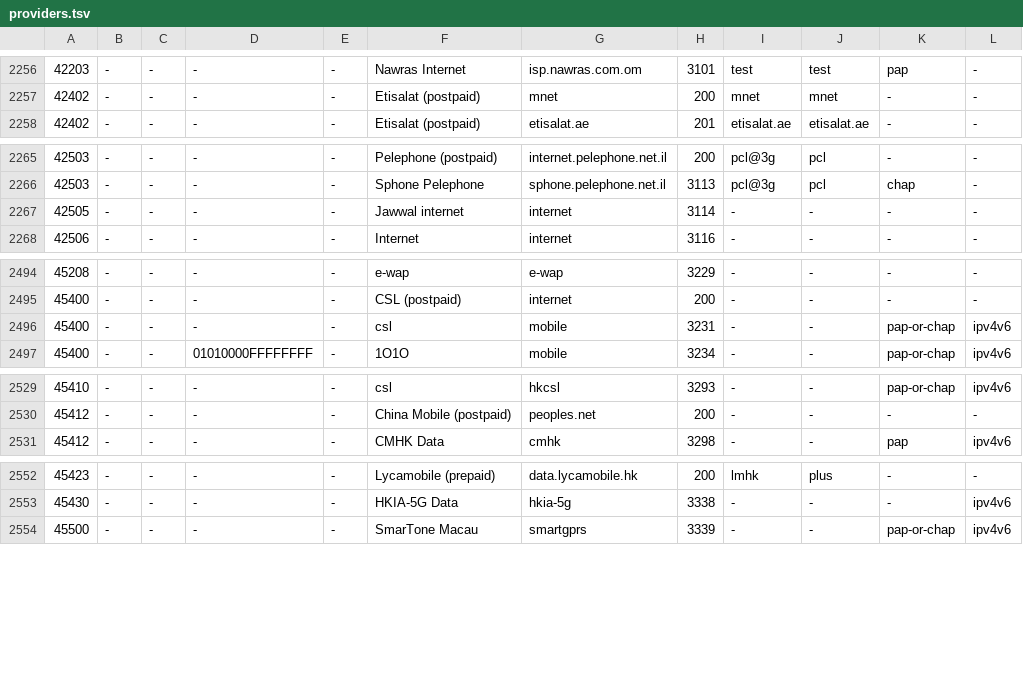
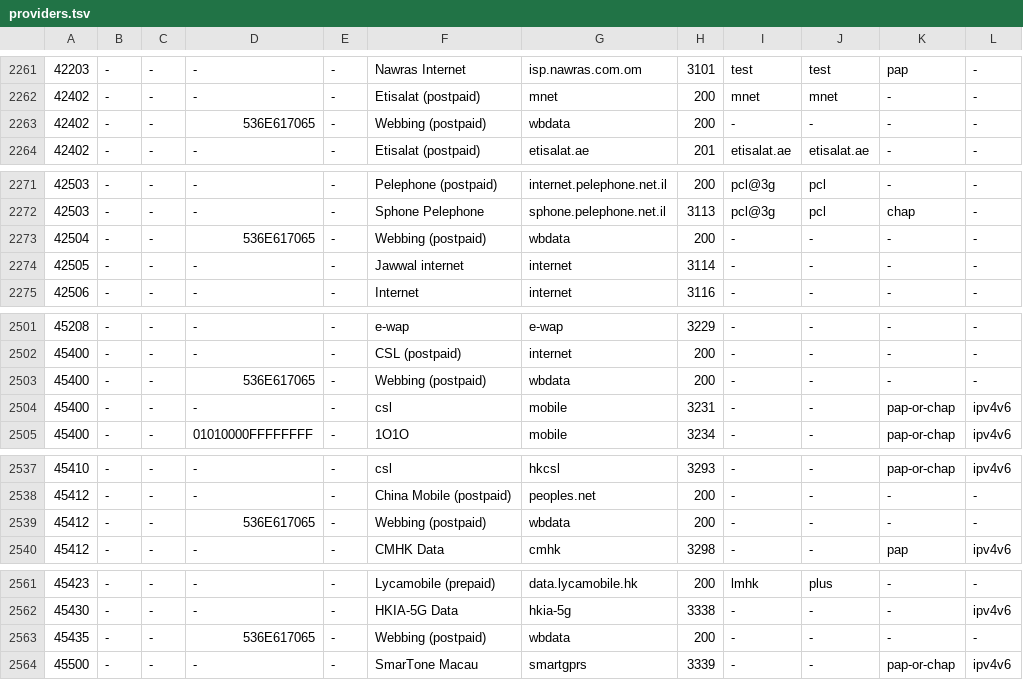
Before and after one commit to DarthAnwalt/openwrt-apn-autoconfig, a TSV file: apn-autoconfig-providers/files/usr/share/apn-autoconfig/providers.tsv, drawn as a sheet; only a part is shown, gaps mark what is left out; the diff covers the shown part only.

```diff
--- a/apn-autoconfig-providers/files/usr/share/apn-autoconfig/providers.tsv
+++ b/apn-autoconfig-providers/files/usr/share/apn-autoconfig/providers.tsv
@@ -2257,2 +2262,3 @@
 42402	-	-	-	-	Etisalat (postpaid)	mnet	200	mnet	mnet	-	-
+42402	-	-	536E617065	-	Webbing (postpaid)	wbdata	200	-	-	-	-
 42402	-	-	-	-	Etisalat (postpaid)	etisalat.ae	201	etisalat.ae	etisalat.ae	-	-
@@ -2266,2 +2272,3 @@
 42503	-	-	-	-	Sphone Pelephone	sphone.pelephone.net.il	3113	pcl@3g	pcl	chap	-
+42504	-	-	536E617065	-	Webbing (postpaid)	wbdata	200	-	-	-	-
 42505	-	-	-	-	Jawwal internet	internet	3114	-	-	-	-
@@ -2495,2 +2502,3 @@
 45400	-	-	-	-	CSL (postpaid)	internet	200	-	-	-	-
+45400	-	-	536E617065	-	Webbing (postpaid)	wbdata	200	-	-	-	-
 45400	-	-	-	-	csl	mobile	3231	-	-	pap-or-chap	ipv4v6
@@ -2530,2 +2538,3 @@
 45412	-	-	-	-	China Mobile (postpaid)	peoples.net	200	-	-	-	-
+45412	-	-	536E617065	-	Webbing (postpaid)	wbdata	200	-	-	-	-
 45412	-	-	-	-	CMHK Data	cmhk	3298	-	-	pap	ipv4v6
@@ -2553,2 +2562,3 @@
 45430	-	-	-	-	HKIA-5G Data	hkia-5g	3338	-	-	-	ipv4v6
+45435	-	-	536E617065	-	Webbing (postpaid)	wbdata	200	-	-	-	-
 45500	-	-	-	-	SmarTone Macau	smartgprs	3339	-	-	pap-or-chap	ipv4v6
```
Also changed, not shown: 6 added rows and 9 edited cells elsewhere in this file, 3 other files.
